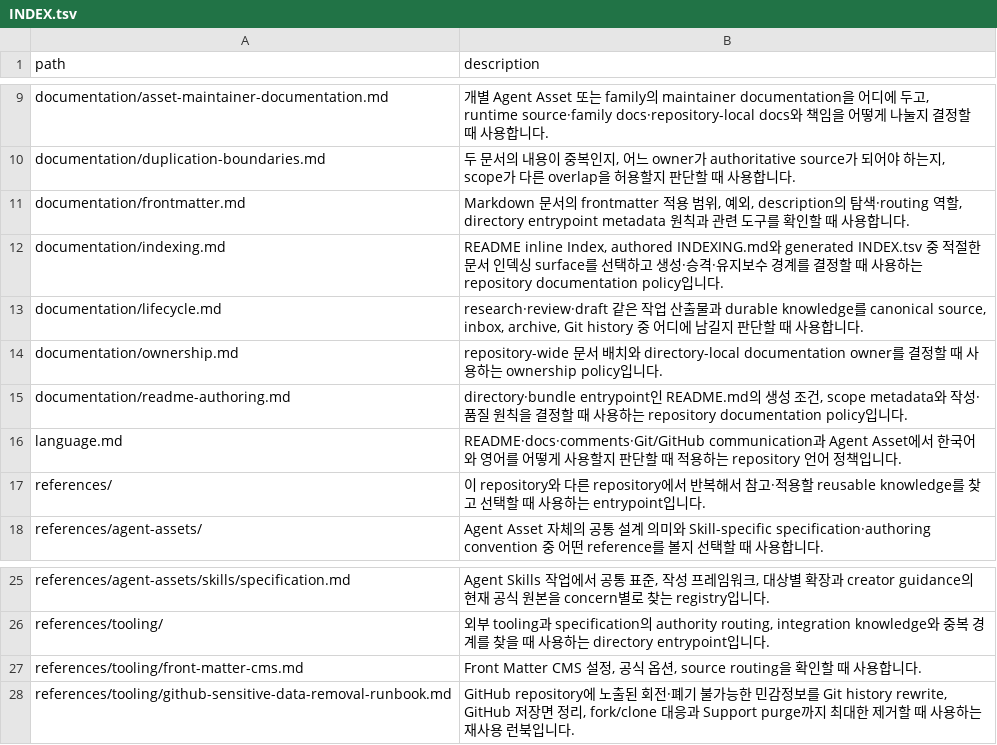
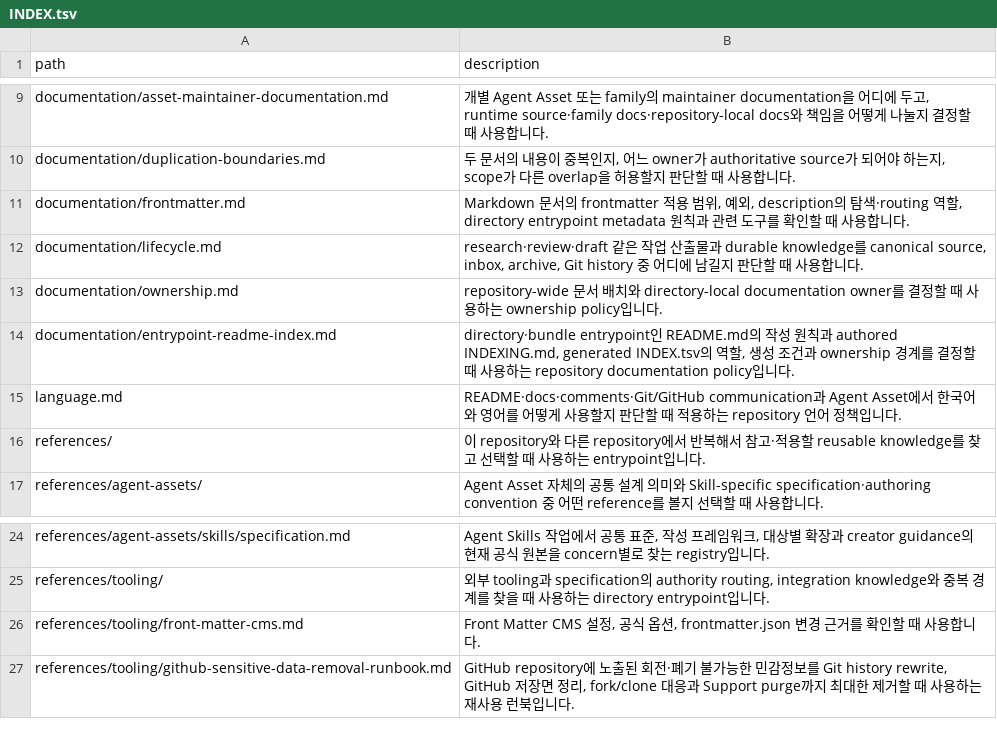
Before and after one commit to mols3131d/mols-agent-assets, a TSV file: docs/INDEX.tsv, drawn as a sheet; only a part is shown, gaps mark what is left out.

Commit message:
revert(docs): indexing 정책 문서 분리 취소

```diff
--- a/docs/INDEX.tsv
+++ b/docs/INDEX.tsv
@@ -11,6 +11,5 @@ documentation/duplication-boundaries.md	두 문서의 내용이 중복인지,
 documentation/frontmatter.md	Markdown 문서의 frontmatter 적용 범위, 예외, description의 탐색·routing 역할, directory entrypoint metadata 원칙과 관련 도구를 확인할 때 사용합니다.
-documentation/indexing.md	README inline Index, authored INDEXING.md와 generated INDEX.tsv 중 적절한 문서 인덱싱 surface를 선택하고 생성·승격·유지보수 경계를 결정할 때 사용하는 repository documentation policy입니다.
 documentation/lifecycle.md	research·review·draft 같은 작업 산출물과 durable knowledge를 canonical source, inbox, archive, Git history 중 어디에 남길지 판단할 때 사용합니다.
 documentation/ownership.md	repository-wide 문서 배치와 directory-local documentation owner를 결정할 때 사용하는 ownership policy입니다.
-documentation/readme-authoring.md	directory·bundle entrypoint인 README.md의 생성 조건, scope metadata와 작성·품질 원칙을 결정할 때 사용하는 repository documentation policy입니다.
+documentation/entrypoint-readme-index.md	directory·bundle entrypoint인 README.md의 작성 원칙과 authored INDEXING.md, generated INDEX.tsv의 역할, 생성 조건과 ownership 경계를 결정할 때 사용하는 repository documentation policy입니다.
 language.md	README·docs·comments·Git/GitHub communication과 Agent Asset에서 한국어와 영어를 어떻게 사용할지 판단할 때 적용하는 repository 언어 정책입니다.
@@ -26,3 +25,3 @@ references/agent-assets/skills/specification.md	Agent Skills 작업에서 공통
 references/tooling/	외부 tooling과 specification의 authority routing, integration knowledge와 중복 경계를 찾을 때 사용하는 directory entrypoint입니다.
-references/tooling/front-matter-cms.md	Front Matter CMS 설정, 공식 옵션, source routing을 확인할 때 사용합니다.
+references/tooling/front-matter-cms.md	Front Matter CMS 설정, 공식 옵션, frontmatter.json 변경 근거를 확인할 때 사용합니다.
 references/tooling/github-sensitive-data-removal-runbook.md	GitHub repository에 노출된 회전·폐기 불가능한 민감정보를 Git history rewrite, GitHub 저장면 정리, fork/clone 대응과 Support purge까지 최대한 제거할 때 사용하는 재사용 런북입니다.
```
Also changed, not shown: 9 other files.
